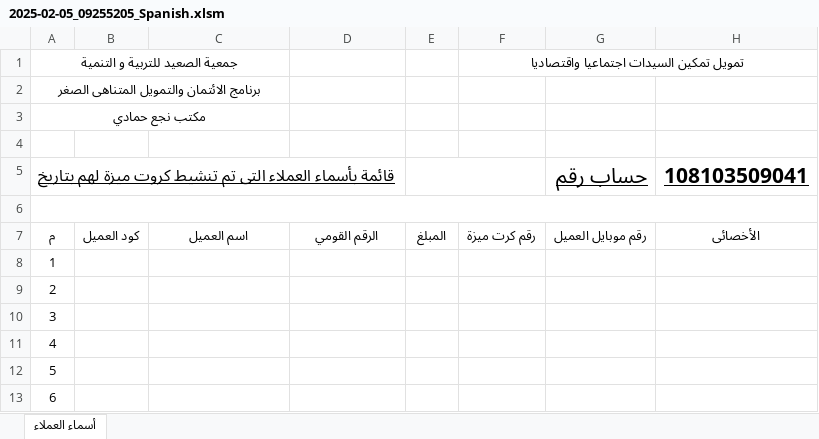
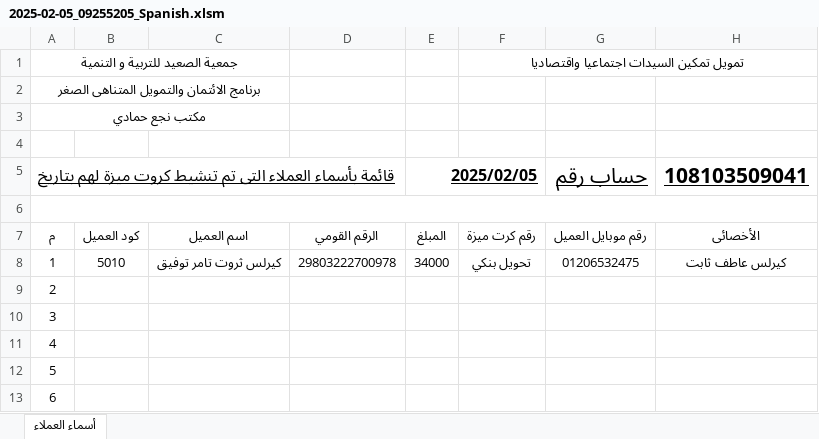
Before and after one commit to peternour/flycommittee, an Excel workbook: 03 Disburise/2025-02-05-Disburise/2025-02-05-Spanish/2025-02-05_09255205_Spanish.xlsm, sheet أسماء العملاء, drawn as a sheet; only a part is shown; values as stored, in another font and other column widths than the file's, no borders; conditional formats not drawn; the diff names each change by its address in the sheet, - before the commit and + after, or states it on an @@ line.

```diff
--- a/03 Disburise/2025-02-05-Disburise/2025-02-05-Spanish/2025-02-05_09255205_Spanish.xlsm (sheet أسماء العملاء)
+++ b/03 Disburise/2025-02-05-Disburise/2025-02-05-Spanish/2025-02-05_09255205_Spanish.xlsm (sheet أسماء العملاء)
-E5: (empty)
+E5: 2025/02/05
-B8: (empty)
+B8: 5010
-C8: (empty)
+C8: كيرلس ثروت تامر توفيق
-D8: (empty)
+D8: 29803222700978
-E8: (empty)
+E8: 34000
-F8: (empty)
+F8: تحويل بنكي
-G8: (empty)
+G8: 01206532475
-H8: (empty)
+H8: كيرلس عاطف ثابت
```
Also changed, not shown: 05 Neg-List/05-01 Clients/قائمة إدراج الكيانات الإرهابية والإرهابيين 15 ديسمبر 2024 - ن2_Clients.xlsx, 05 Neg-List/05-02 Guarantors/قائمة إدراج الكيانات الإرهابية والإرهابيين 15 ديسمبر 2024 - ن2_Gar.xlsx, 36 other files.
